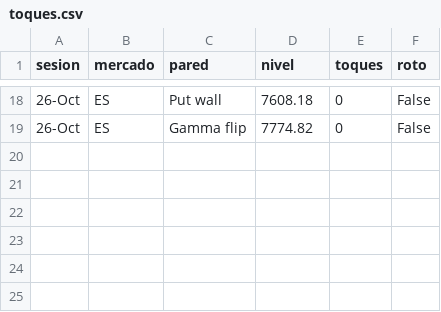
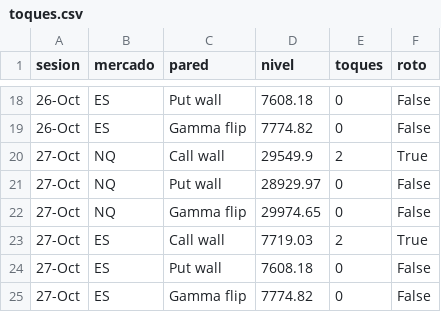
Before and after one commit to gagoernesto6-byte/centro-trading, a CSV file: datos/gex/toques.csv, drawn as a sheet; only a part is shown, gaps mark what is left out.

```diff
--- a/datos/gex/toques.csv
+++ b/datos/gex/toques.csv
@@ -19 +19,7 @@ sesion,mercado,pared,nivel,toques,roto
 26-Oct,ES,Gamma flip,7774.82,0,False
+27-Oct,NQ,Call wall,29549.9,2,True
+27-Oct,NQ,Put wall,28929.97,0,False
+27-Oct,NQ,Gamma flip,29974.65,0,False
+27-Oct,ES,Call wall,7719.03,2,True
+27-Oct,ES,Put wall,7608.18,0,False
+27-Oct,ES,Gamma flip,7774.82,0,False
```
Also changed, not shown: 4 other files.
